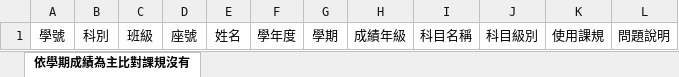
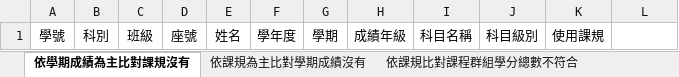
Before and after one commit to ischoolinc/ScoreReportDAL, an Excel workbook: SHGraduationWarning/Template/學期成績與課規比對樣板.xlsx, sheet 依學期成績為主比對課規沒有, drawn as a sheet; values as stored, in another font and other column widths than the file's, no borders; the diff names each change by its address in the sheet, - before the commit and + after, or states it on an @@ line.

```diff
--- a/SHGraduationWarning/Template/學期成績與課規比對樣板.xlsx (sheet 依學期成績為主比對課規沒有)
+++ b/SHGraduationWarning/Template/學期成績與課規比對樣板.xlsx (sheet 依學期成績為主比對課規沒有)
+sheet tab: 依課規為主比對學期成績沒有
+sheet tab: 依課規比對課程群組學分總數不符合
-L1: 問題說明
+L1: (empty)
```
Also changed, not shown: 2 other files.
